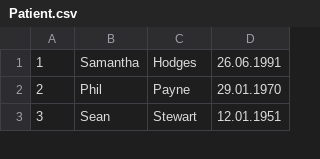
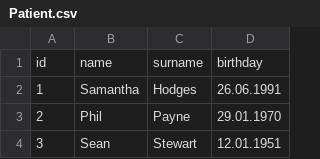
Before and after one commit to stacyinla/Training-projects, a CSV file: SQL_itog/Patient.csv, drawn as a sheet; only a part is shown; the diff names each change by its address in the sheet, - before the commit and + after, or states it on an @@ line.

Commit message:
Update Patient.csv

```diff
--- a/SQL_itog/Patient.csv
+++ b/SQL_itog/Patient.csv
+row 1: id | name | surname | birthday
```
